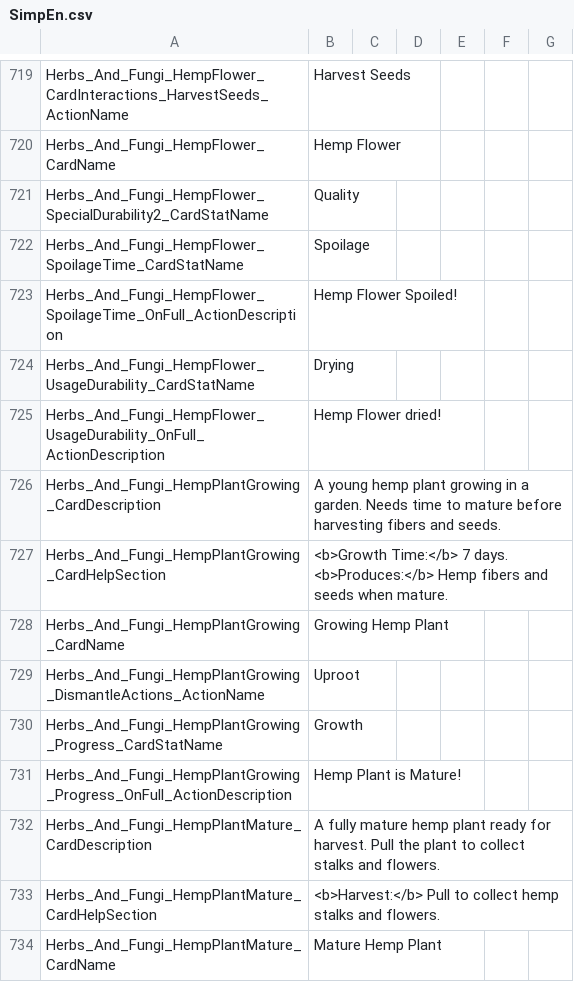
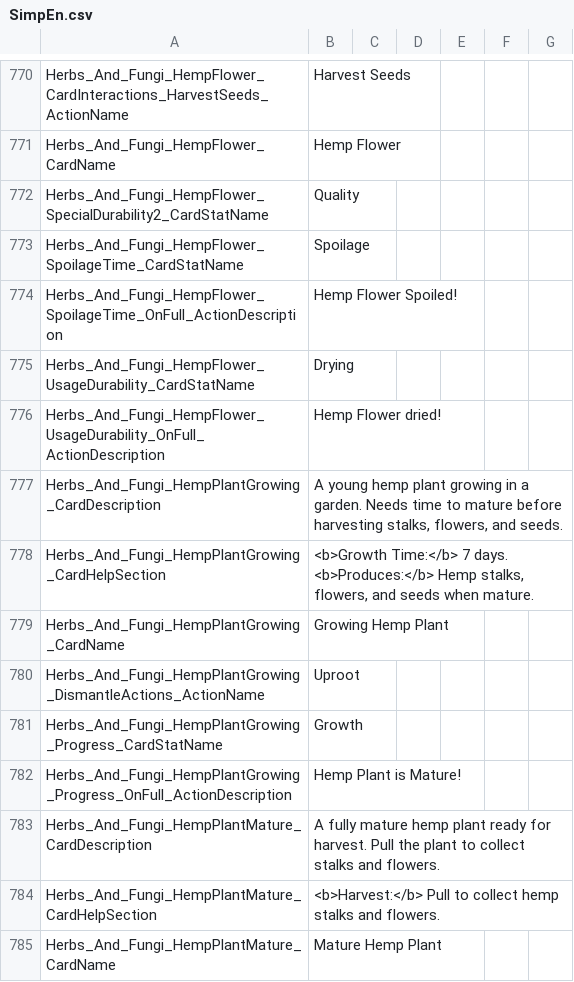
Before and after one commit to Jaredcscott/CSFF_Mods_CrispyWhips, a CSV file: Herbs_&_Fungi/Localization/SimpEn.csv, drawn as a sheet; only a part is shown, gaps mark what is left out; the diff covers the shown part only.

```diff
--- a/Herbs_&_Fungi/Localization/SimpEn.csv
+++ b/Herbs_&_Fungi/Localization/SimpEn.csv
@@ -989,6 +989,6 @@ Herbs_And_Fungi_HempFlower_UsageDurability_CardStatName,Drying
 Herbs_And_Fungi_HempFlower_UsageDurability_OnFull_ActionDescription,Hemp Flower dried!
-Herbs_And_Fungi_HempPlantGrowing_CardDescription,A young hemp plant growing in a garden. Needs time to mature before harvesting fibers and seeds.
-Herbs_And_Fungi_HempPlantGrowing_CardHelpSection,"<b>Growth Time:</b> 7 days.
-
-<b>Produces:</b> Hemp fibers and seeds when mature."
+Herbs_And_Fungi_HempPlantGrowing_CardDescription,"A young hemp plant growing in a garden. Needs time to mature before harvesting stalks, flowers, and seeds."
+Herbs_And_Fungi_HempPlantGrowing_CardHelpSection,"<b>Growth Time:</b> 7 days.
+
+<b>Produces:</b> Hemp stalks, flowers, and seeds when mature."
 Herbs_And_Fungi_HempPlantGrowing_CardName,Growing Hemp Plant
```
Also changed, not shown: 51 added rows and 4 edited cells elsewhere in this file, 15 other files.
